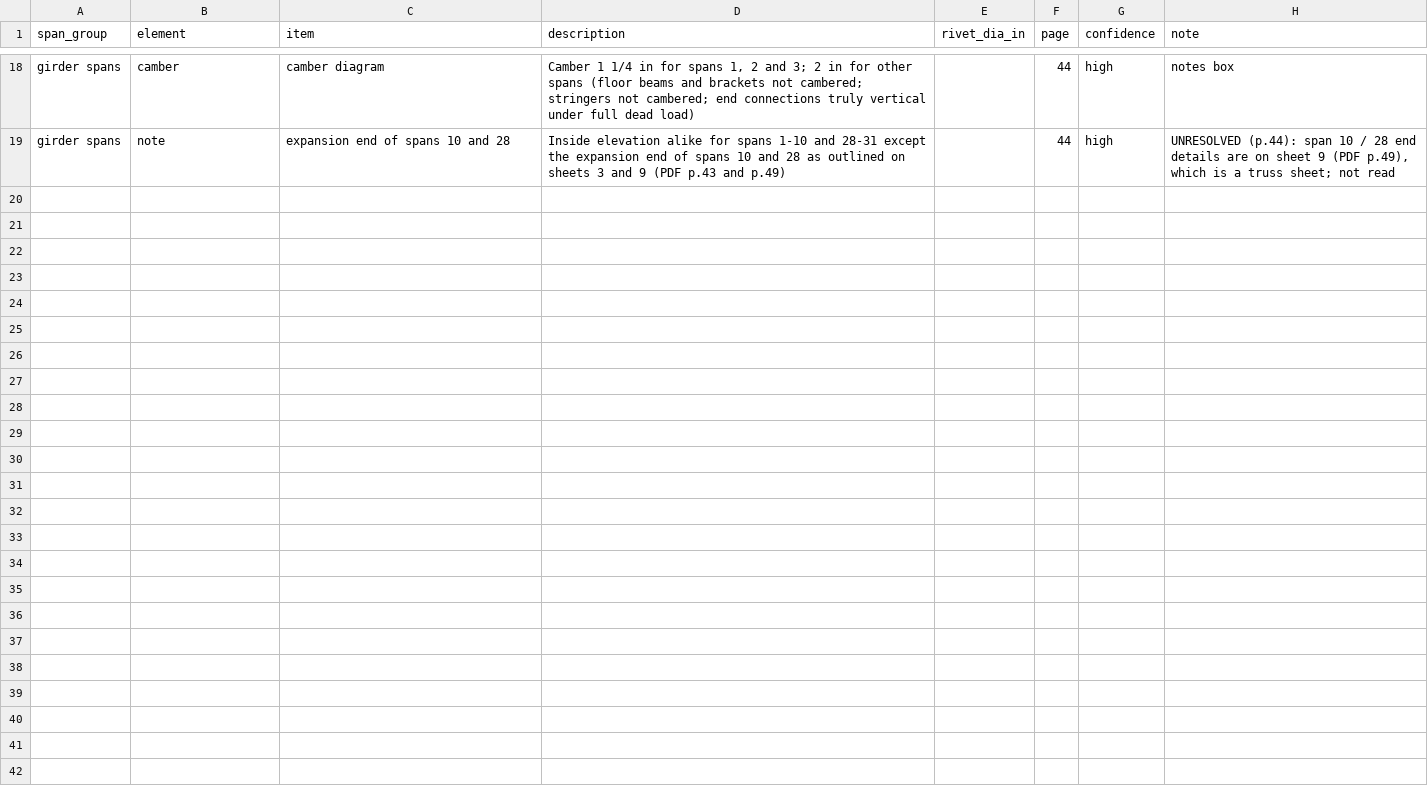
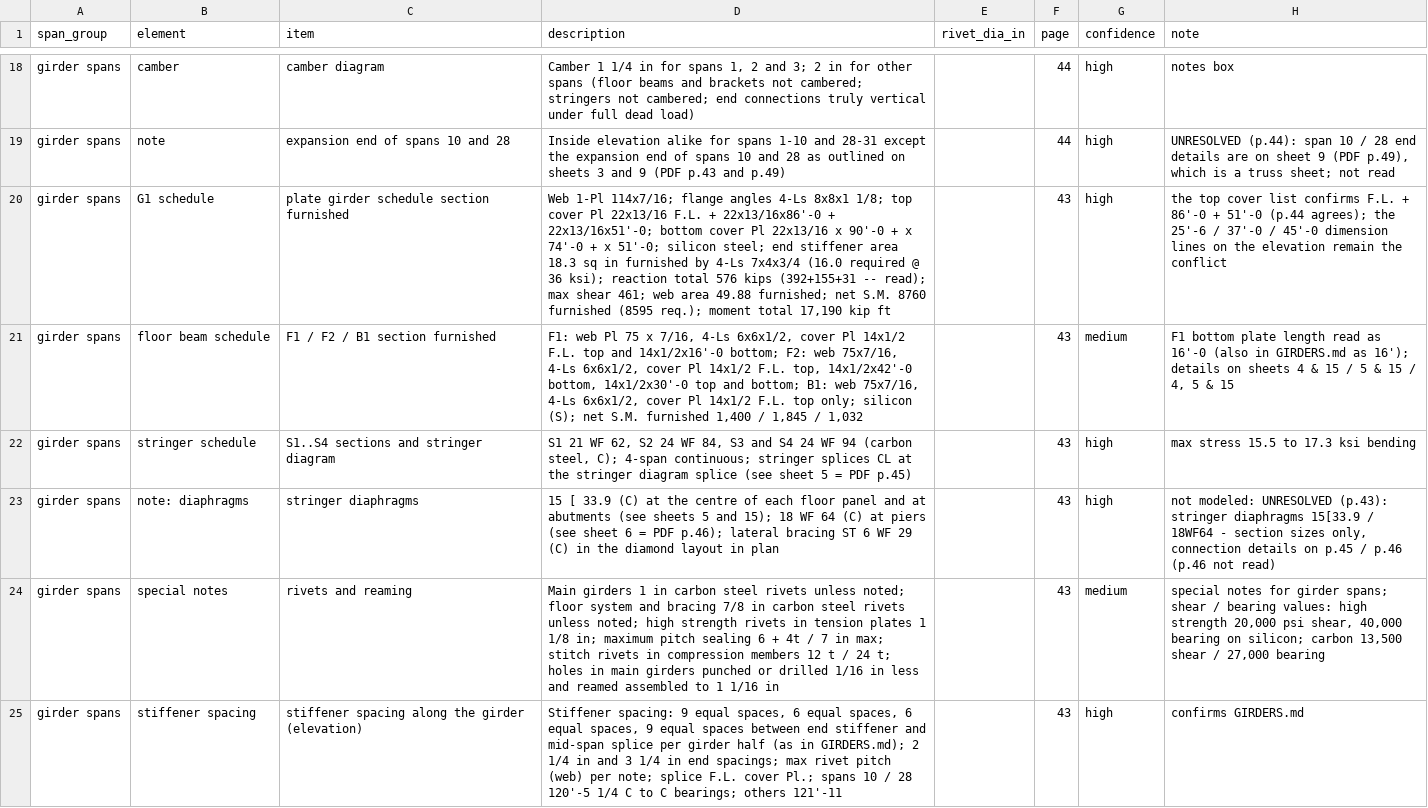
Before and after one commit to jefswat/Steel-Bridge-Bim, a CSV file: docs/plan-data/ptc-delaware-river/connections/girder-details.csv, drawn as a sheet; only a part is shown, gaps mark what is left out; the diff names each change by its address in the sheet, - before the commit and + after, or states it on an @@ line.

Commit message:
PTC connections: girder p.43 + README

```diff
--- a/docs/plan-data/ptc-delaware-river/connections/girder-details.csv
+++ b/docs/plan-data/ptc-delaware-river/connections/girder-details.csv
+row 20: girder spans | G1 schedule | plate girder schedule section furnished | Web 1-Pl 114x7/16; flange angles 4-Ls 8x8x1 1/8; top cover Pl 22x13/16 F.L. + 22x13/16x86'-0 + 22x13/16x51'-0; bottom cover Pl 22x13/16 x 90'-0 + x 74'-0 + x 51'-0; silicon steel; end stiffener area 18.3 sq in furnished by 4-Ls 7x4x3/4 (16.0 required @ 36 ksi); reaction total 576 kips (392+155+31 -- read); max shear 461; web area 49.88 furnished; net S.M. 8760 furnished (8595 req.); moment total 17,190 kip ft |  | 43 | high | the top cover list confirms F.L. + 86'-0 + 51'-0 (p.44 agrees); the 25'-6 / 37'-0 / 45'-0 dimension lines on the elevation remain the conflict
+row 21: girder spans | floor beam schedule | F1 / F2 / B1 section furnished | F1: web Pl 75 x 7/16, 4-Ls 6x6x1/2, cover Pl 14x1/2 F.L. top and 14x1/2x16'-0 bottom; F2: web 75x7/16, 4-Ls 6x6x1/2, cover Pl 14x1/2 F.L. top, 14x1/2x42'-0 bottom, 14x1/2x30'-0 top and bottom; B1: web 75x7/16, 4-Ls 6x6x1/2, cover Pl 14x1/2 F.L. top only; silicon (S); net S.M. furnished 1,400 / 1,845 / 1,032 |  | 43 | medium | F1 bottom plate length read as 16'-0 (also in GIRDERS.md as 16'); details on sheets 4 & 15 / 5 & 15 / 4, 5 & 15
+row 22: girder spans | stringer schedule | S1..S4 sections and stringer diagram | S1 21 WF 62, S2 24 WF 84, S3 and S4 24 WF 94 (carbon steel, C); 4-span continuous; stringer splices CL at the stringer diagram splice (see sheet 5 = PDF p.45) |  | 43 | high | max stress 15.5 to 17.3 ksi bending
+row 23: girder spans | note: diaphragms | stringer diaphragms | 15 [ 33.9 (C) at the centre of each floor panel and at abutments (see sheets 5 and 15); 18 WF 64 (C) at piers (see sheet 6 = PDF p.46); lateral bracing ST 6 WF 29 (C) in the diamond layout in plan |  | 43 | high | not modeled: UNRESOLVED (p.43): stringer diaphragms 15[33.9 / 18WF64 - section sizes only, connection details on p.45 / p.46 (p.46 not read)
+row 24: girder spans | special notes | rivets and reaming | Main girders 1 in carbon steel rivets unless noted; floor system and bracing 7/8 in carbon steel rivets unless noted; high strength rivets in tension plates 1 1/8 in; maximum pitch sealing 6 + 4t / 7 in max; stitch rivets in compression members 12 t / 24 t; holes in main girders punched or drilled 1/16 in less and reamed assembled to 1 1/16 in |  | 43 | medium | special notes for girder spans; shear / bearing values: high strength 20,000 psi shear, 40,000 bearing on silicon; carbon 13,500 shear / 27,000 bearing
+row 25: girder spans | stiffener spacing | stiffener spacing along the girder (elevation) | Stiffener spacing: 9 equal spaces, 6 equal spaces, 6 equal spaces, 9 equal spaces between end stiffener and mid-span splice per girder half (as in GIRDERS.md); 2 1/4 in and 3 1/4 in end spacings; max rivet pitch (web) per note; splice F.L. cover Pl.; spans 10 / 28 120'-5 1/4 C to C bearings; others 121'-11 |  | 43 | high | confirms GIRDERS.md
```
Also changed, not shown: 1 other file.
